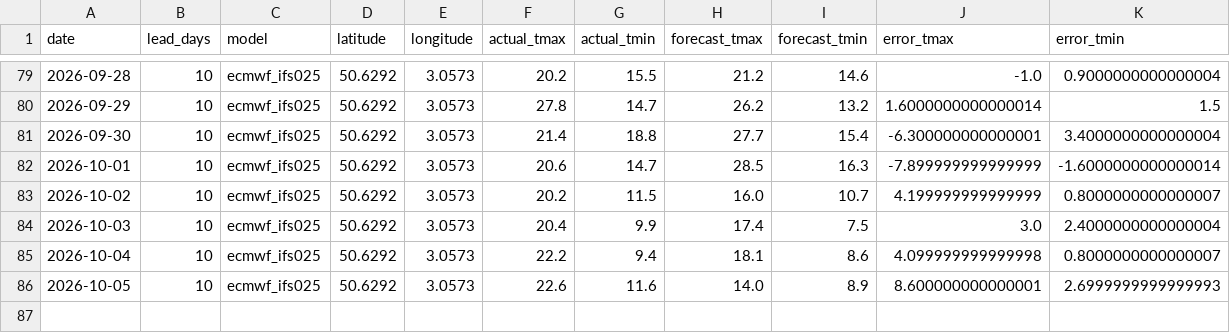
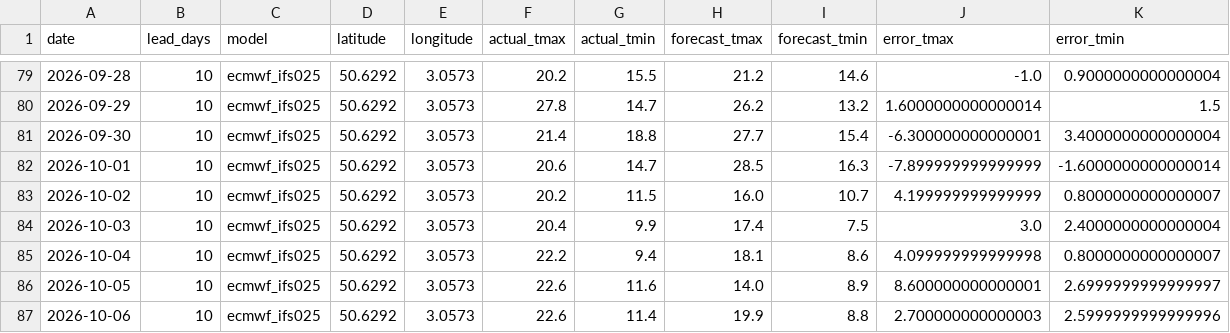
Before and after one commit to oleksiimisiura/ForecastDrift, a CSV file: data/lille/10day_archive.csv, drawn as a sheet; only a part is shown, gaps mark what is left out.

```diff
--- a/data/lille/10day_archive.csv
+++ b/data/lille/10day_archive.csv
@@ -85,2 +85,3 @@ date,lead_days,model,latitude,longitude,actual_tmax,actual_tmin,forecast_tmax,fo
 2026-10-04,10,ecmwf_ifs025,50.6292,3.0573,22.2,9.4,18.1,8.6,4.099999999999998,0.8000000000000007
-2026-10-05,10,ecmwf_ifs025,50.6292,3.0573,22.6,11.6,14.0,8.9,8.600000000000001,2.6999999999999993
+2026-10-05,10,ecmwf_ifs025,50.6292,3.0573,22.6,11.6,14.0,8.9,8.600000000000001,2.6999999999999997
+2026-10-06,10,ecmwf_ifs025,50.6292,3.0573,22.6,11.4,19.9,8.8,2.700000000000003,2.5999999999999996
```
Also changed, not shown: data/bordeaux/10day_archive.csv, data/lyon/10day_archive.csv, 24 other files.
